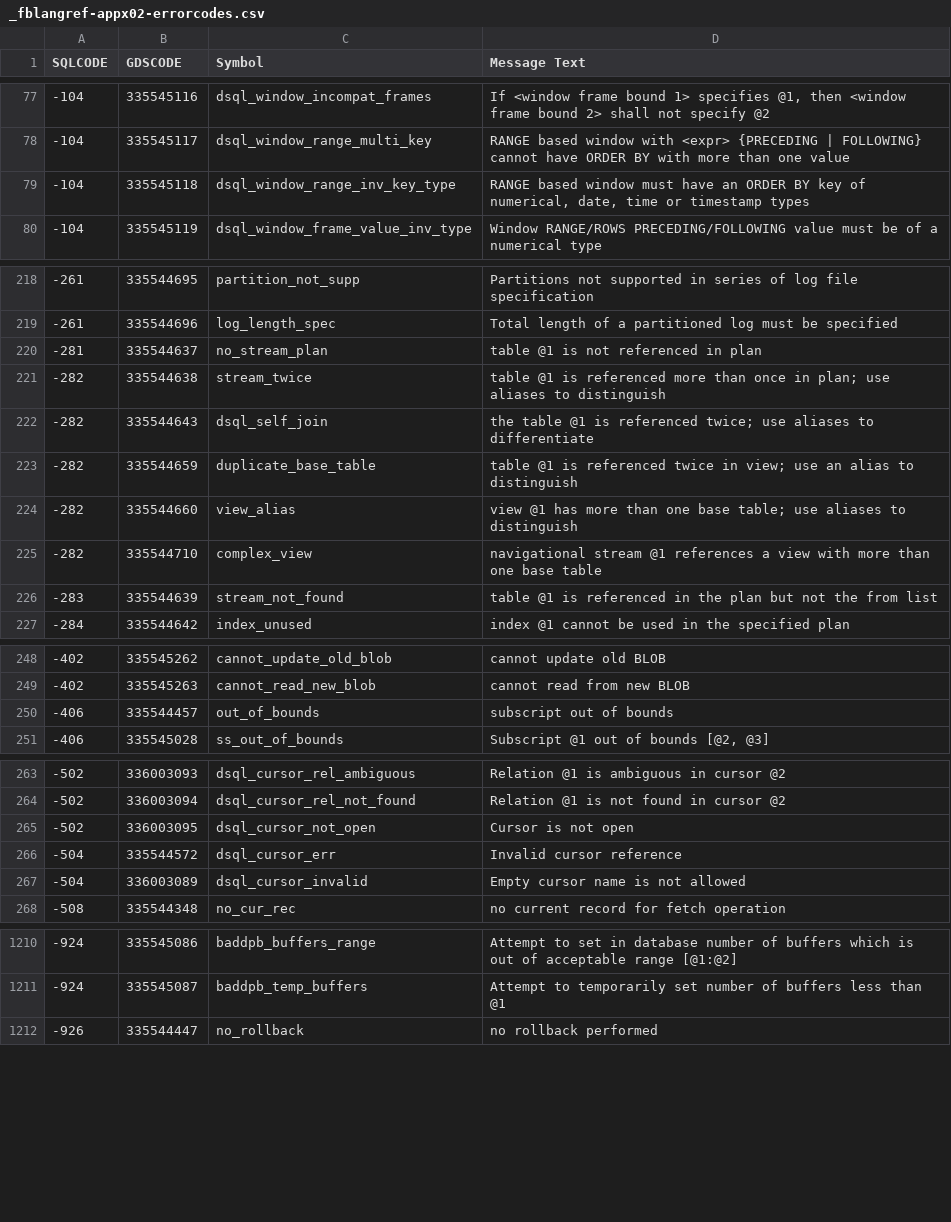
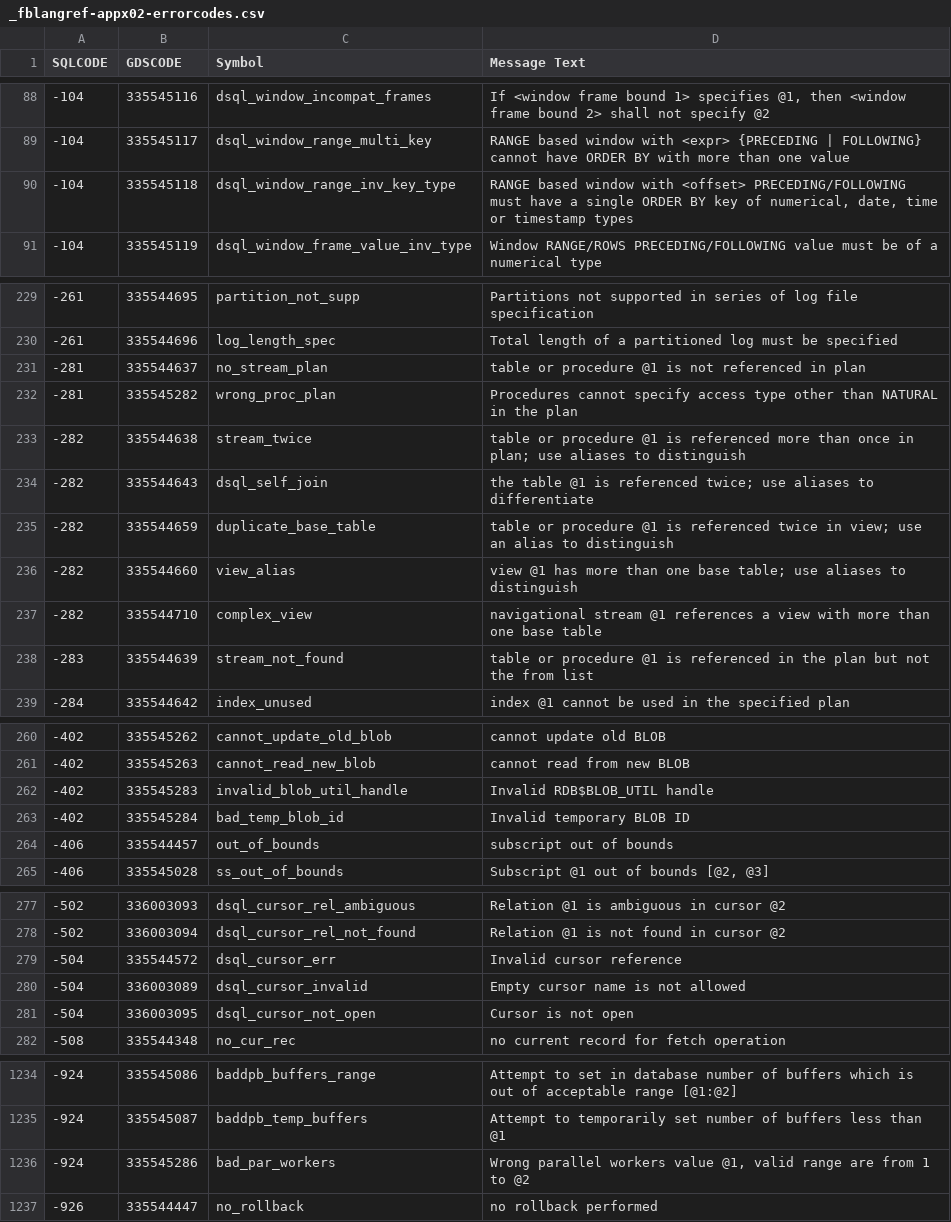
Before and after one commit to sim1984/langref50, a CSV file: _fblangref-appx02-errorcodes.csv, drawn as a sheet; only a part is shown, gaps mark what is left out; removed rows and columns are numbered as before the commit, all else as after; the diff covers the shown part only; the diff names each change by its address in the sheet, - before the commit and + after, or states it on an @@ line.

```diff
--- a/_fblangref-appx02-errorcodes.csv
+++ b/_fblangref-appx02-errorcodes.csv
-D90 (Message Text): …based window must have an ORDER BY…
+D90 (Message Text): …based window with <offset> PRECEDING/FOLLOWING must have a single ORDER BY…
-D231 (Message Text): table @1 is not referenced in plan
+D231 (Message Text): table or procedure @1 is not referenced in plan
+row 232: -281 | 335545282 | wrong_proc_plan | Procedures cannot specify access type other than NATURAL in the plan
-D233 (Message Text): table @1 is…
+D233 (Message Text): table or procedure @1 is…
-D235 (Message Text): table @1 is…
+D235 (Message Text): table or procedure @1 is…
-D238 (Message Text): table @1 is…
+D238 (Message Text): table or procedure @1 is…
+row 262: -402 | 335545283 | invalid_blob_util_handle | Invalid RDB$BLOB_UTIL handle
+row 263: -402 | 335545284 | bad_temp_blob_id | Invalid temporary BLOB ID
-row 265: -502 | 336003095 | dsql_cursor_not_open | Cursor is not open
+row 281: -504 | 336003095 | dsql_cursor_not_open | Cursor is not open
+row 1236: -924 | 335545286 | bad_par_workers | Wrong parallel workers value @1, valid range are from 1 to @2
```
Also changed, not shown: 21 added rows and 4 edited cells elsewhere in this file, 5 other files.
